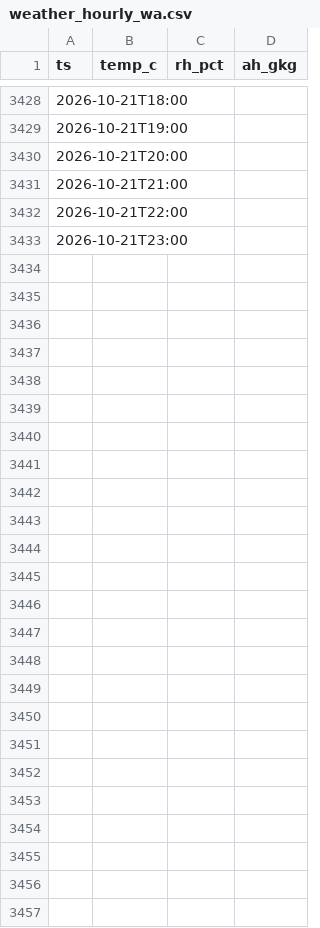
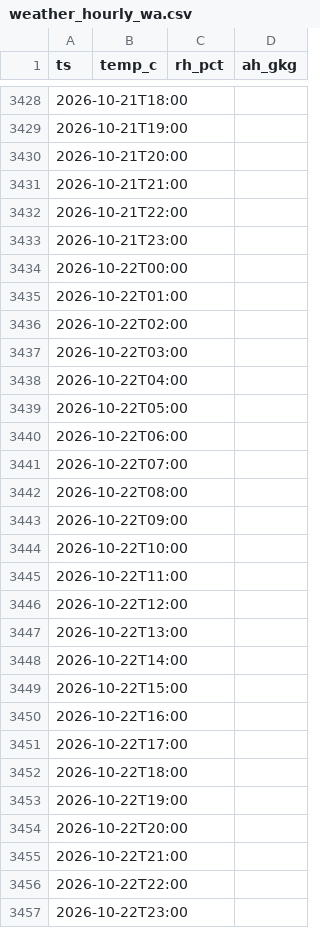
Before and after one commit to ggannew817-sys/energy-weather, a CSV file: data/weather_hourly_wa.csv, drawn as a sheet; only a part is shown, gaps mark what is left out; the diff covers the shown part only; the diff names each change by its address in the sheet, - before the commit and + after, or states it on an @@ line.

```diff
--- a/data/weather_hourly_wa.csv
+++ b/data/weather_hourly_wa.csv
+row 3434: 2026-10-22T00:00
+row 3435: 2026-10-22T01:00
+row 3436: 2026-10-22T02:00
+row 3437: 2026-10-22T03:00
+row 3438: 2026-10-22T04:00
+row 3439: 2026-10-22T05:00
+row 3440: 2026-10-22T06:00
+row 3441: 2026-10-22T07:00
+row 3442: 2026-10-22T08:00
+row 3443: 2026-10-22T09:00
+row 3444: 2026-10-22T10:00
+row 3445: 2026-10-22T11:00
+row 3446: 2026-10-22T12:00
+row 3447: 2026-10-22T13:00
+row 3448: 2026-10-22T14:00
+row 3449: 2026-10-22T15:00
+row 3450: 2026-10-22T16:00
+row 3451: 2026-10-22T17:00
+row 3452: 2026-10-22T18:00
+row 3453: 2026-10-22T19:00
+row 3454: 2026-10-22T20:00
+row 3455: 2026-10-22T21:00
+row 3456: 2026-10-22T22:00
+row 3457: 2026-10-22T23:00
```
Also changed, not shown: 72 edited cells elsewhere in this file.
